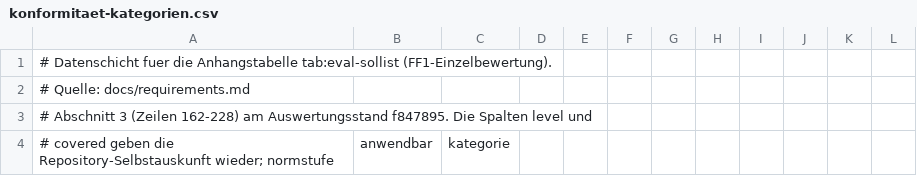
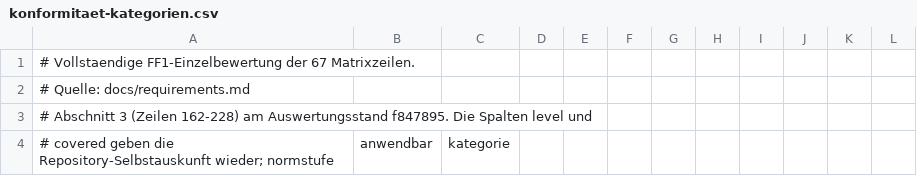
Before and after one commit to ab7z/mcs-thesis-docs, a CSV file: thesis/daten/konformitaet-kategorien.csv, drawn as a sheet; only a part is shown.

```diff
--- a/thesis/daten/konformitaet-kategorien.csv
+++ b/thesis/daten/konformitaet-kategorien.csv
@@ -1,2 +1,2 @@
-# Datenschicht fuer die Anhangstabelle tab:eval-sollist (FF1-Einzelbewertung).
+# Vollstaendige FF1-Einzelbewertung der 67 Matrixzeilen.
 # Quelle: docs/requirements.md
```
Also changed, not shown: thesis/daten/ap-opfermatrix.csv, thesis/daten/gate-zellen.csv, 19 other files.
